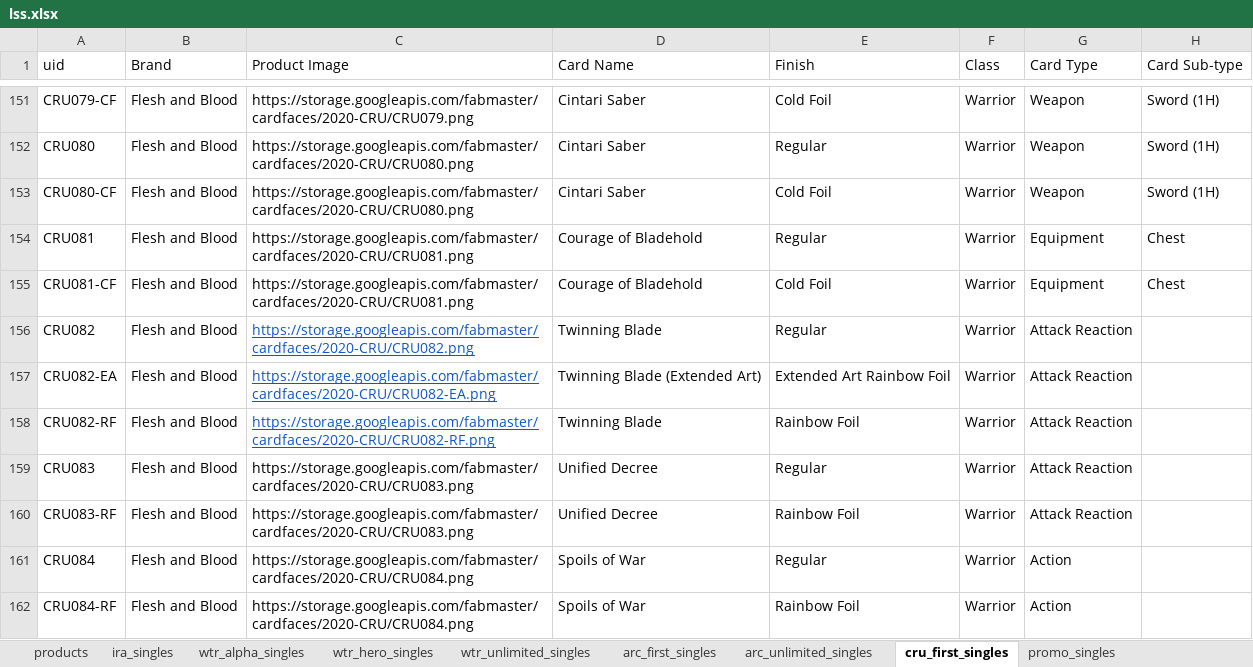
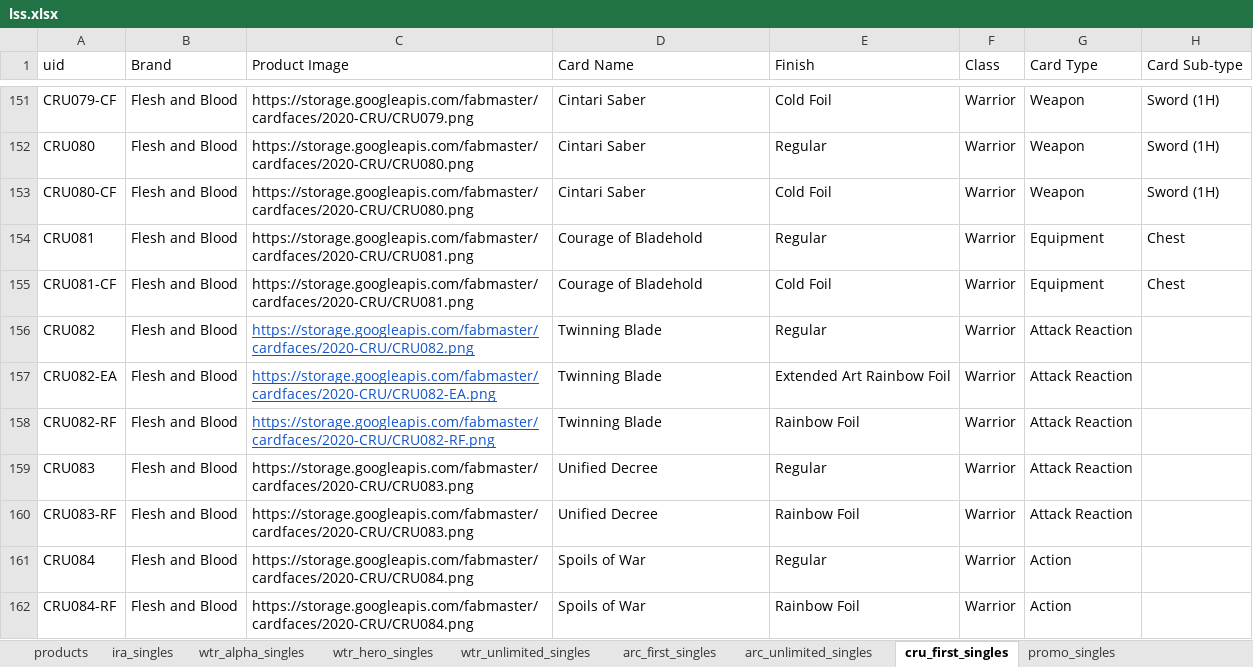
Before and after one commit to Cardtech-io/fabdb, an Excel workbook: storage/carddb/lss.xlsx, sheet cru_first_singles, drawn as a sheet; only a part is shown, gaps mark what is left out; values as stored, in another font and other column widths than the file's, no borders; charts and pictures not drawn; the diff names each change by its address in the sheet, - before the commit and + after, or states it on an @@ line.

```diff
--- a/storage/carddb/lss.xlsx (sheet cru_first_singles)
+++ b/storage/carddb/lss.xlsx (sheet cru_first_singles)
-D157 (Card Name): Twinning Blade (Extended Art)
+D157 (Card Name): Twinning Blade
```
Also changed, not shown: 5 other files.
